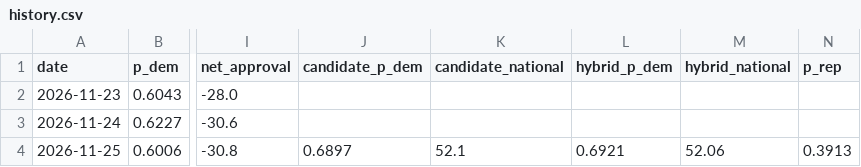
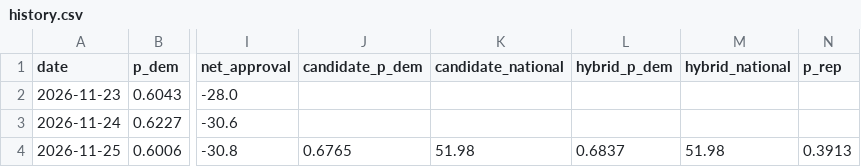
Before and after one commit to KA82205/the-margin, a CSV file: data/history.csv, drawn as a sheet; only a part is shown, gaps mark what is left out; the diff names each change by its address in the sheet, - before the commit and + after, or states it on an @@ line.

```diff
--- a/data/history.csv
+++ b/data/history.csv
-J4 (candidate_p_dem): 0.6897
+J4 (candidate_p_dem): 0.6765
-K4 (candidate_national): 52.1
+K4 (candidate_national): 51.98
-L4 (hybrid_p_dem): 0.6921
+L4 (hybrid_p_dem): 0.6837
-M4 (hybrid_national): 52.06
+M4 (hybrid_national): 51.98
```
Also changed, not shown: 6 other files.
